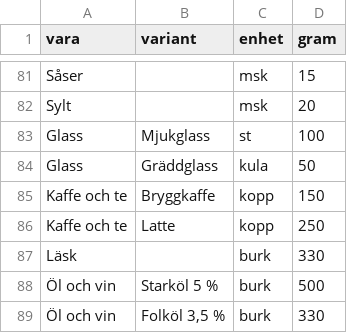
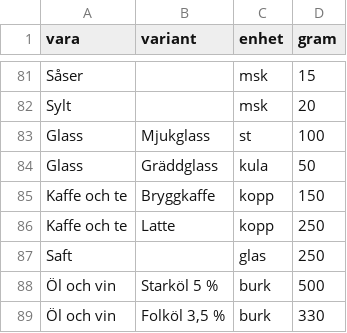
Before and after one commit to FlyingGooner/simple-nutrition, a CSV file: data/indata/matt.csv, drawn as a sheet; only a part is shown, gaps mark what is left out.

```diff
--- a/data/indata/matt.csv
+++ b/data/indata/matt.csv
@@ -86,3 +86,3 @@ Kaffe och te;Bryggkaffe;kopp;150
 Kaffe och te;Latte;kopp;250
-Läsk;;burk;330
+Saft;;glas;250
 Öl och vin;Starköl 5 %;burk;500
```
Also changed, not shown: data/indata/varugrupper.csv, tools/data/schabloner.csv, 11 other files.
